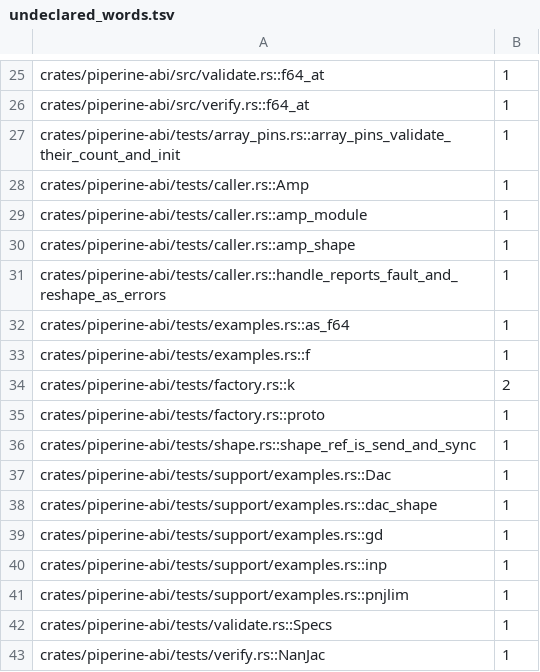
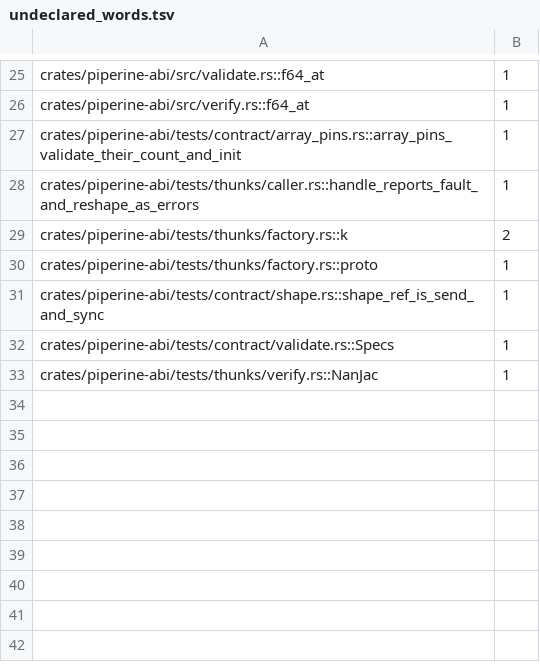
Before and after one commit to vkeslarek/piperine, a TSV file: crates/piperine-repository-guards/allowances/piperine-abi/undeclared_words.tsv, drawn as a sheet; only a part is shown, gaps mark what is left out.

```diff
--- a/crates/piperine-repository-guards/allowances/piperine-abi/undeclared_words.tsv
+++ b/crates/piperine-repository-guards/allowances/piperine-abi/undeclared_words.tsv
@@ -26,18 +26,8 @@ crates/piperine-abi/src/validate.rs::f64_at	1
 crates/piperine-abi/src/verify.rs::f64_at	1
-crates/piperine-abi/tests/array_pins.rs::array_pins_validate_their_count_and_init	1
-crates/piperine-abi/tests/caller.rs::Amp	1
-crates/piperine-abi/tests/caller.rs::amp_module	1
-crates/piperine-abi/tests/caller.rs::amp_shape	1
-crates/piperine-abi/tests/caller.rs::handle_reports_fault_and_reshape_as_errors	1
-crates/piperine-abi/tests/examples.rs::as_f64	1
-crates/piperine-abi/tests/examples.rs::f	1
-crates/piperine-abi/tests/factory.rs::k	2
-crates/piperine-abi/tests/factory.rs::proto	1
-crates/piperine-abi/tests/shape.rs::shape_ref_is_send_and_sync	1
-crates/piperine-abi/tests/support/examples.rs::Dac	1
-crates/piperine-abi/tests/support/examples.rs::dac_shape	1
-crates/piperine-abi/tests/support/examples.rs::gd	1
-crates/piperine-abi/tests/support/examples.rs::inp	1
-crates/piperine-abi/tests/support/examples.rs::pnjlim	1
-crates/piperine-abi/tests/validate.rs::Specs	1
-crates/piperine-abi/tests/verify.rs::NanJac	1
+crates/piperine-abi/tests/contract/array_pins.rs::array_pins_validate_their_count_and_init	1
+crates/piperine-abi/tests/thunks/caller.rs::handle_reports_fault_and_reshape_as_errors	1
+crates/piperine-abi/tests/thunks/factory.rs::k	2
+crates/piperine-abi/tests/thunks/factory.rs::proto	1
+crates/piperine-abi/tests/contract/shape.rs::shape_ref_is_send_and_sync	1
+crates/piperine-abi/tests/contract/validate.rs::Specs	1
+crates/piperine-abi/tests/thunks/verify.rs::NanJac	1
```
Also changed, not shown: .specs/features/code-clarity/uncited_tests.tsv, crates/piperine-repository-guards/data/target_plan.tsv, 31 other files.
